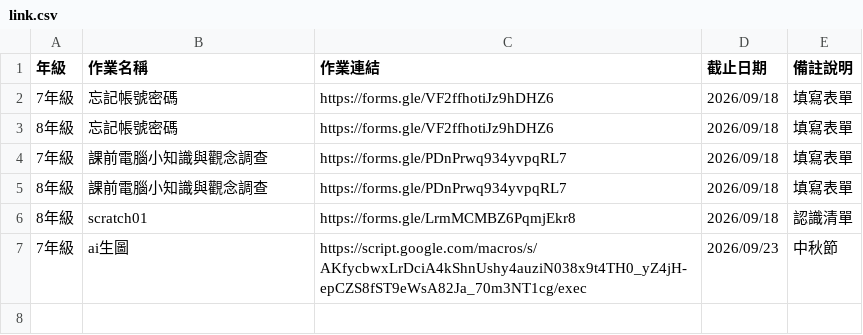
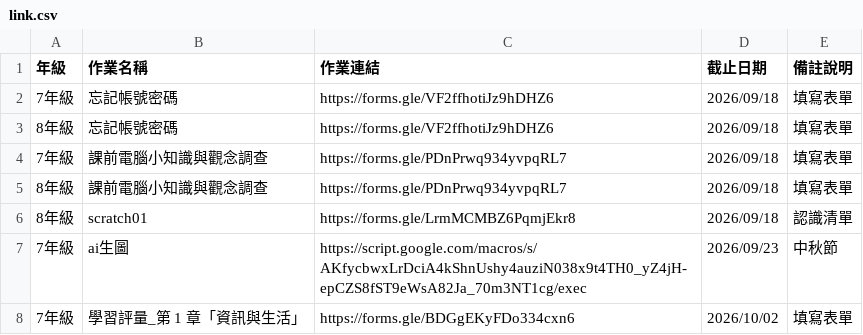
Before and after one commit to cpaizo/cpaizo.github.io, a CSV file: 115_資訊科技/link.csv, drawn as a sheet; the diff names each change by its address in the sheet, - before the commit and + after, or states it on an @@ line.

Commit message:
Add new assignment for 7th grade
Added a new assignment for 7th grade on learning assessment.

```diff
--- a/115_資訊科技/link.csv
+++ b/115_資訊科技/link.csv
+row 8: 7年級 | 學習評量_第 1 章「資訊與生活」 | https://forms.gle/BDGgEKyFDo334cxn6 | 2026/10/02 | 填寫表單
```
